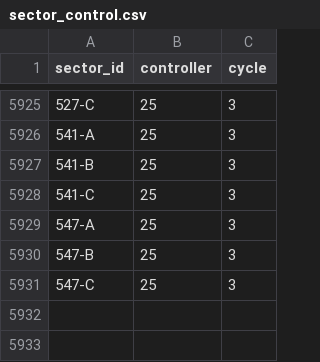
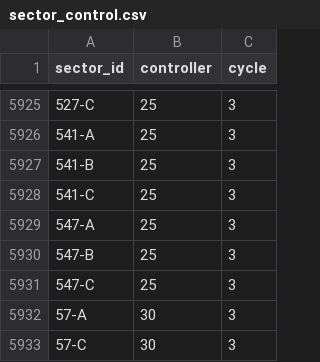
Before and after one commit to NobuChan702/new-beginnings-map, a CSV file: data/sector_control.csv, drawn as a sheet; only a part is shown, gaps mark what is left out; the diff names each change by its address in the sheet, - before the commit and + after, or states it on an @@ line.

```diff
--- a/data/sector_control.csv
+++ b/data/sector_control.csv
+row 5932: 57-A | 30 | 3
+row 5933: 57-C | 30 | 3
```
Also changed, not shown: 3 other files.
